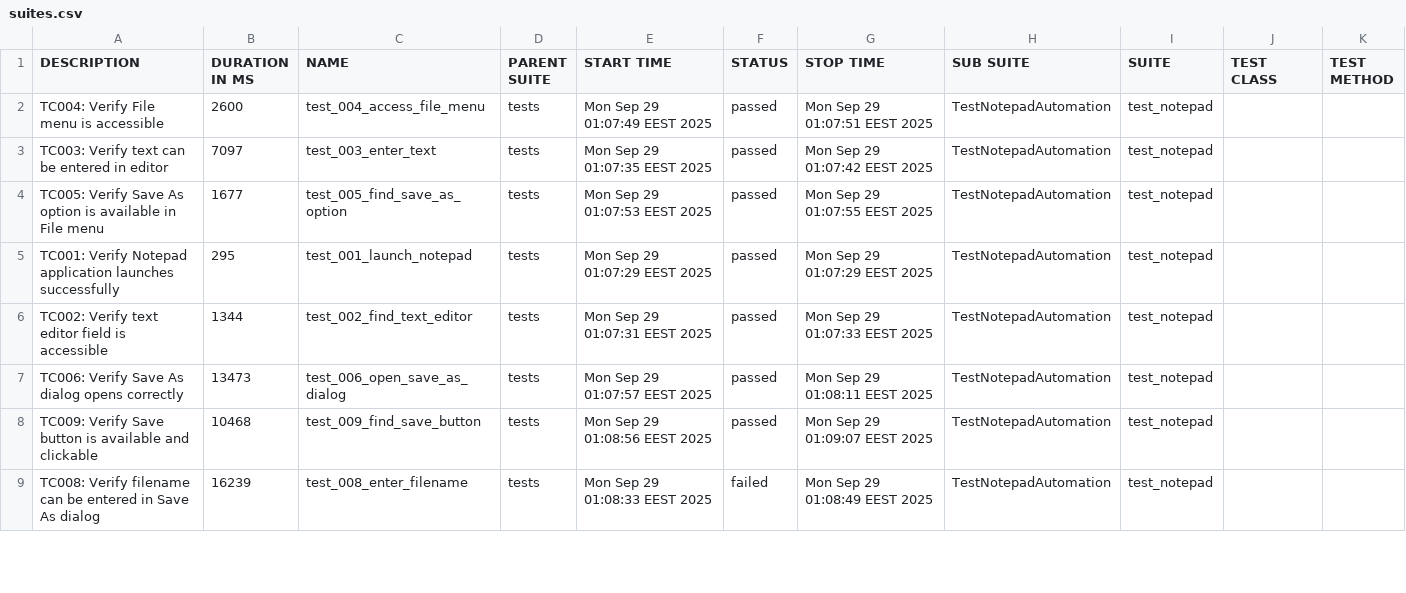
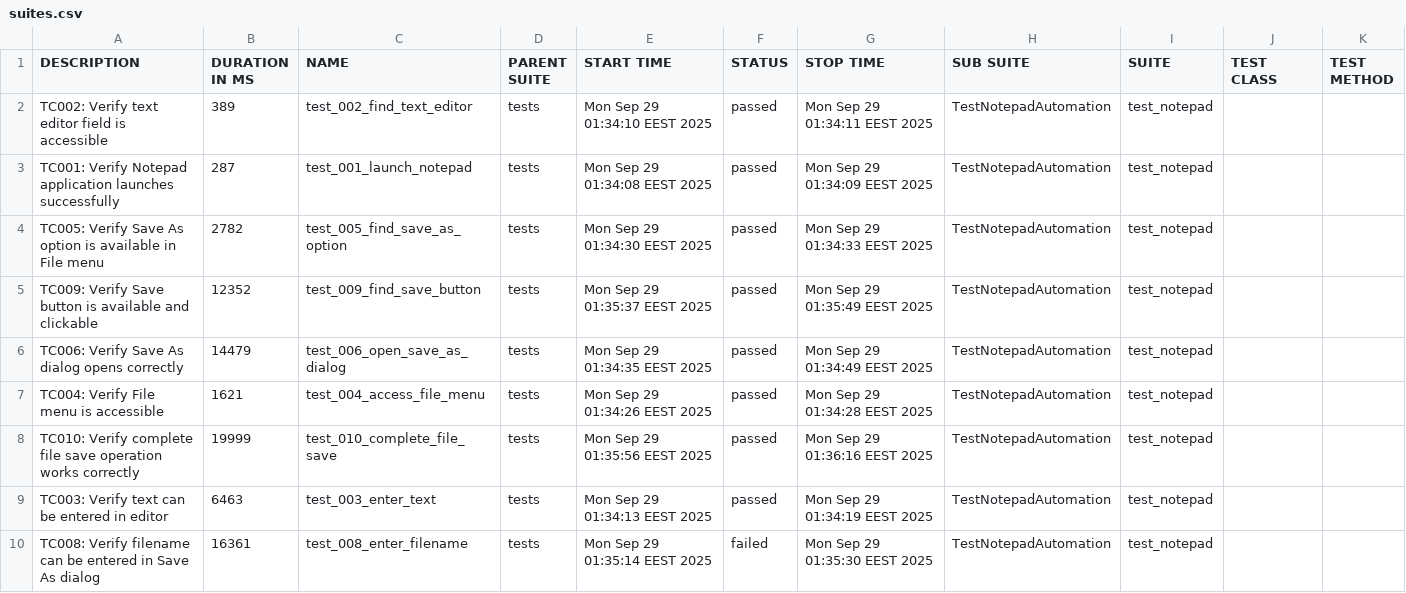
Before and after one commit to teppoaland/git_storage, a CSV file: allure-history/notepad-tests/data/suites.csv, drawn as a sheet; only a part is shown; the diff covers the shown part only.

Commit message:
Update notepad tests and Allure report - Build 20250928.57

```diff
--- a/allure-history/notepad-tests/data/suites.csv
+++ b/allure-history/notepad-tests/data/suites.csv
@@ -1,9 +1,10 @@
 "DESCRIPTION","DURATION IN MS","NAME","PARENT SUITE","START TIME","STATUS","STOP TIME","SUB SUITE","SUITE","TEST CLASS","TEST METHOD"
-"TC004: Verify File menu is accessible","2600","test_004_access_file_menu","tests","Mon Sep 29 01:07:49 EEST 2025","passed","Mon Sep 29 01:07:51 EEST 2025","TestNotepadAutomation","test_notepad","",""
-"TC003: Verify text can be entered in editor","7097","test_003_enter_text","tests","Mon Sep 29 01:07:35 EEST 2025","passed","Mon Sep 29 01:07:42 EEST 2025","TestNotepadAutomation","test_notepad","",""
-"TC005: Verify Save As option is available in File menu","1677","test_005_find_save_as_option","tests","Mon Sep 29 01:07:53 EEST 2025","passed","Mon Sep 29 01:07:55 EEST 2025","TestNotepadAutomation","test_notepad","",""
-"TC001: Verify Notepad application launches successfully","295","test_001_launch_notepad","tests","Mon Sep 29 01:07:29 EEST 2025","passed","Mon Sep 29 01:07:29 EEST 2025","TestNotepadAutomation","test_notepad","",""
-"TC002: Verify text editor field is accessible","1344","test_002_find_text_editor","tests","Mon Sep 29 01:07:31 EEST 2025","passed","Mon Sep 29 01:07:33 EEST 2025","TestNotepadAutomation","test_notepad","",""
-"TC006: Verify Save As dialog opens correctly","13473","test_006_open_save_as_dialog","tests","Mon Sep 29 01:07:57 EEST 2025","passed","Mon Sep 29 01:08:11 EEST 2025","TestNotepadAutomation","test_notepad","",""
-"TC009: Verify Save button is available and clickable","10468","test_009_find_save_button","tests","Mon Sep 29 01:08:56 EEST 2025","passed","Mon Sep 29 01:09:07 EEST 2025","TestNotepadAutomation","test_notepad","",""
-"TC008: Verify filename can be entered in Save As dialog","16239","test_008_enter_filename","tests","Mon Sep 29 01:08:33 EEST 2025","failed","Mon Sep 29 01:08:49 EEST 2025","TestNotepadAutomation","test_notepad","",""
+"TC002: Verify text editor field is accessible","389","test_002_find_text_editor","tests","Mon Sep 29 01:34:10 EEST 2025","passed","Mon Sep 29 01:34:11 EEST 2025","TestNotepadAutomation","test_notepad","",""
+"TC001: Verify Notepad application launches successfully","287","test_001_launch_notepad","tests","Mon Sep 29 01:34:08 EEST 2025","passed","Mon Sep 29 01:34:09 EEST 2025","TestNotepadAutomation","test_notepad","",""
+"TC005: Verify Save As option is available in File menu","2782","test_005_find_save_as_option","tests","Mon Sep 29 01:34:30 EEST 2025","passed","Mon Sep 29 01:34:33 EEST 2025","TestNotepadAutomation","test_notepad","",""
+"TC009: Verify Save button is available and clickable","12352","test_009_find_save_button","tests","Mon Sep 29 01:35:37 EEST 2025","passed","Mon Sep 29 01:35:49 EEST 2025","TestNotepadAutomation","test_notepad","",""
+"TC006: Verify Save As dialog opens correctly","14479","test_006_open_save_as_dialog","tests","Mon Sep 29 01:34:35 EEST 2025","passed","Mon Sep 29 01:34:49 EEST 2025","TestNotepadAutomation","test_notepad","",""
+"TC004: Verify File menu is accessible","1621","test_004_access_file_menu","tests","Mon Sep 29 01:34:26 EEST 2025","passed","Mon Sep 29 01:34:28 EEST 2025","TestNotepadAutomation","test_notepad","",""
+"TC010: Verify complete file save operation works correctly","19999","test_010_complete_file_save","tests","Mon Sep 29 01:35:56 EEST 2025","passed","Mon Sep 29 01:36:16 EEST 2025","TestNotepadAutomation","test_notepad","",""
+"TC003: Verify text can be entered in editor","6463","test_003_enter_text","tests","Mon Sep 29 01:34:13 EEST 2025","passed","Mon Sep 29 01:34:19 EEST 2025","TestNotepadAutomation","test_notepad","",""
+"TC008: Verify filename can be entered in Save As dialog","16361","test_008_enter_filename","tests","Mon Sep 29 01:35:14 EEST 2025","failed","Mon Sep 29 01:35:30 EEST 2025","TestNotepadAutomation","test_notepad","",""
```
Also changed, not shown: 1 removed row and 3 edited cells elsewhere in this file, 37 other files.
